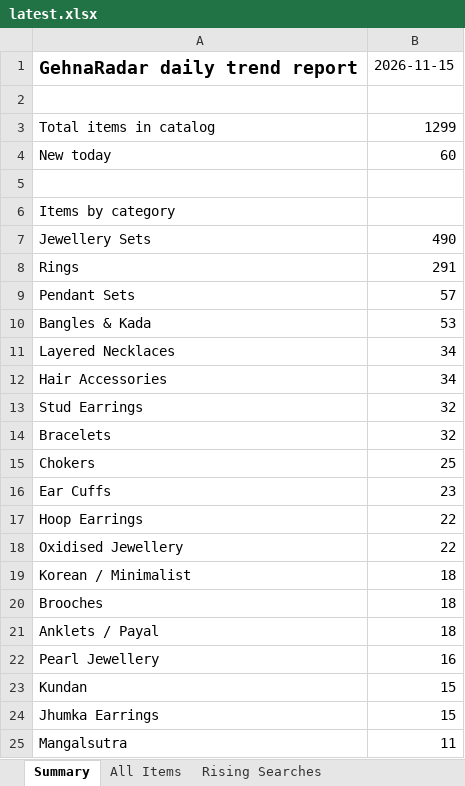
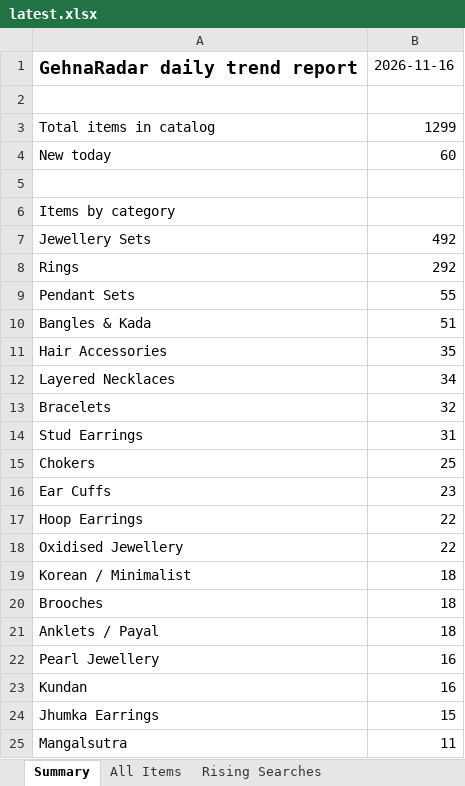
Before and after one commit to PRATS7878/gehnaradar_Updated, an Excel workbook: output/latest.xlsx, sheet Summary, drawn as a sheet; only a part is shown; values as stored, in another font and other column widths than the file's, no borders; removed rows and columns are numbered as before the commit, all else as after; the diff names each change by its address in the sheet, - before the commit and + after, or states it on an @@ line.

```diff
--- a/output/latest.xlsx (sheet Summary)
+++ b/output/latest.xlsx (sheet Summary)
-B1: 2026-11-15
+B1: 2026-11-16
-B7: 490
+B7: 492
-B8: 291
+B8: 292
-B9: 57
+B9: 55
-B10: 53
+B10: 51
+row 11: Hair Accessories | 35
-row 12: Hair Accessories | 34
-row 13: Stud Earrings | 32
+row 14: Stud Earrings | 31
-B23: 15
+B23: 16
```
Also changed, not shown: sheet All Items, 3 other files.
